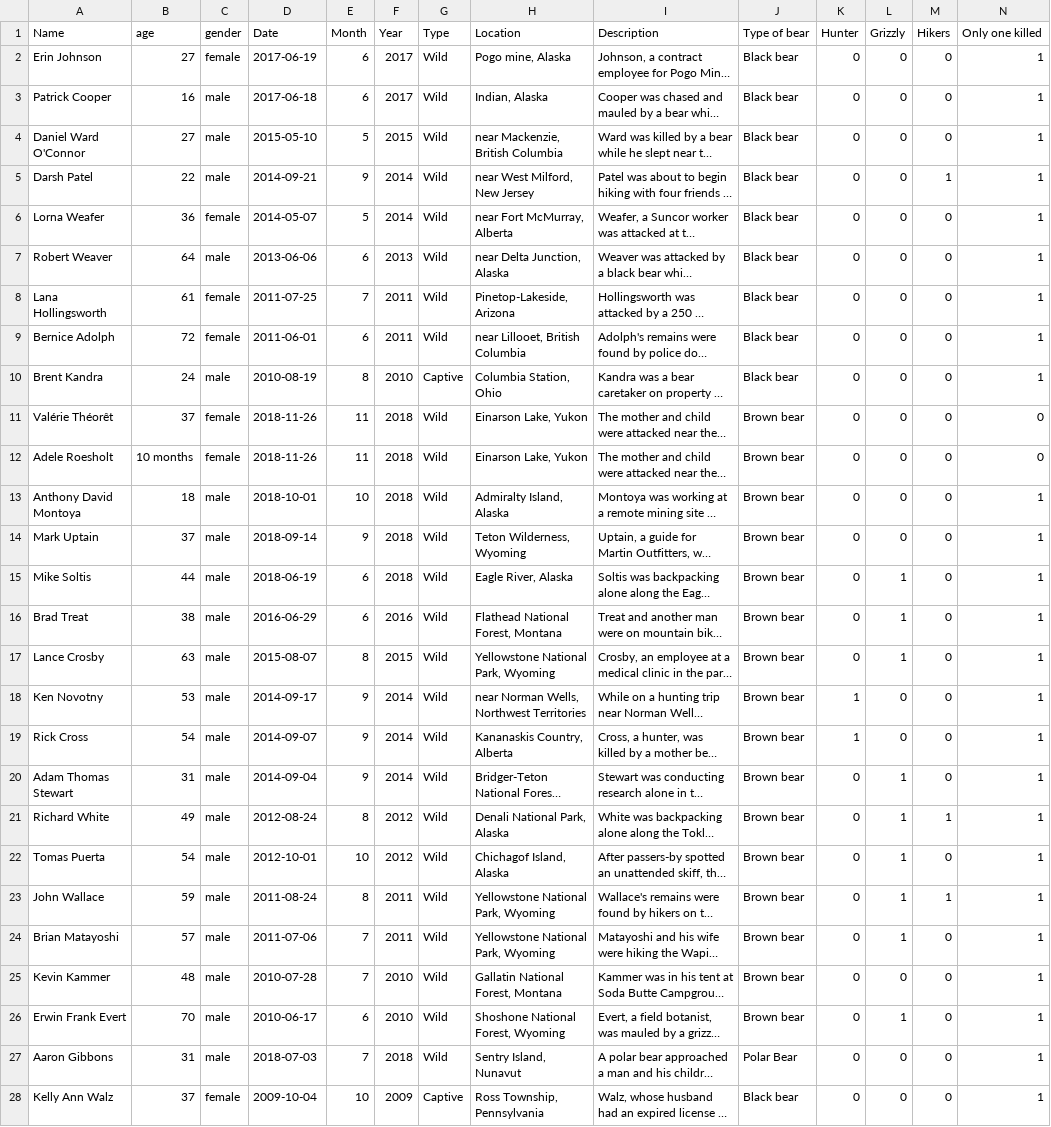
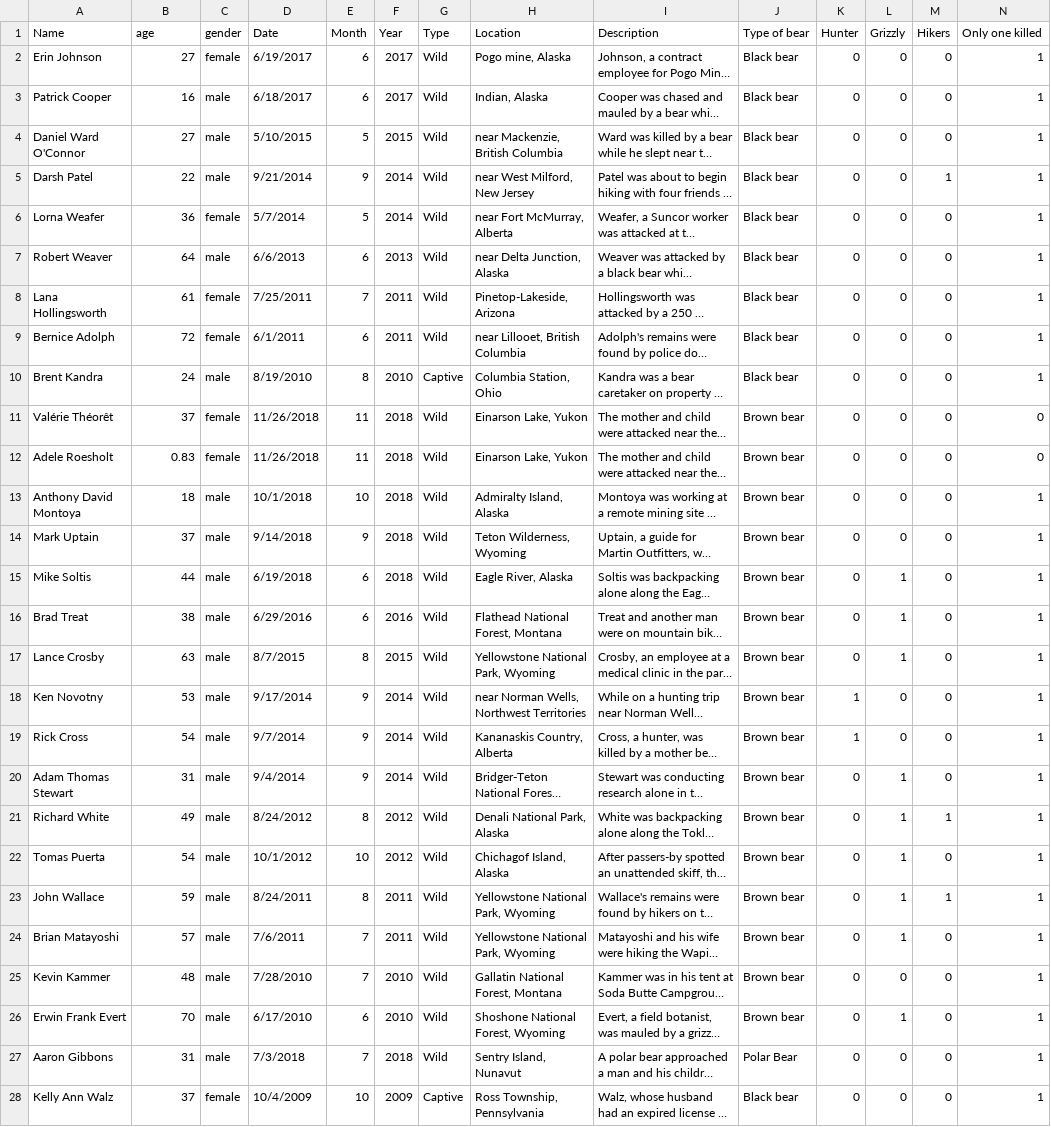
Before and after one commit to jbennett979/Data_Privacy_FP, a CSV file: north_america_bear_killings.csv, drawn as a sheet; only a part is shown; long unchanged cells end in …; the diff covers the shown part only; the diff names each change by its address in the sheet, - before the commit and + after, or states it on an @@ line.

Commit message:
Add files via upload

```diff
--- a/north_america_bear_killings.csv
+++ b/north_america_bear_killings.csv
-D2 (Date): 2017-06-19
+D2 (Date): 6/19/2017
-D3 (Date): 2017-06-18
+D3 (Date): 6/18/2017
-D4 (Date): 2015-05-10
+D4 (Date): 5/10/2015
-D5 (Date): 2014-09-21
+D5 (Date): 9/21/2014
-D6 (Date): 2014-05-07
+D6 (Date): 5/7/2014
-D7 (Date): 2013-06-06
+D7 (Date): 6/6/2013
-D8 (Date): 2011-07-25
+D8 (Date): 7/25/2011
-D9 (Date): 2011-06-01
+D9 (Date): 6/1/2011
-D10 (Date): 2010-08-19
+D10 (Date): 8/19/2010
-D11:D12 (Date): 2018-11-26
+D11:D12 (Date): 11/26/2018
-B12 (age): 10 months
+B12 (age): 0.83
-D13 (Date): 2018-10-01
+D13 (Date): 10/1/2018
-D14 (Date): 2018-09-14
+D14 (Date): 9/14/2018
-D15 (Date): 2018-06-19
+D15 (Date): 6/19/2018
-D16 (Date): 2016-06-29
+D16 (Date): 6/29/2016
-D17 (Date): 2015-08-07
+D17 (Date): 8/7/2015
-D18 (Date): 2014-09-17
+D18 (Date): 9/17/2014
-D19 (Date): 2014-09-07
+D19 (Date): 9/7/2014
-D20 (Date): 2014-09-04
+D20 (Date): 9/4/2014
-D21 (Date): 2012-08-24
+D21 (Date): 8/24/2012
-D22 (Date): 2012-10-01
+D22 (Date): 10/1/2012
-D23 (Date): 2011-08-24
+D23 (Date): 8/24/2011
-D24 (Date): 2011-07-06
+D24 (Date): 7/6/2011
-D25 (Date): 2010-07-28
+D25 (Date): 7/28/2010
-D26 (Date): 2010-06-17
+D26 (Date): 6/17/2010
-D27 (Date): 2018-07-03
+D27 (Date): 7/3/2018
-D28 (Date): 2009-10-04
+D28 (Date): 10/4/2009
```
Also changed, not shown: 143 edited cells elsewhere in this file.
